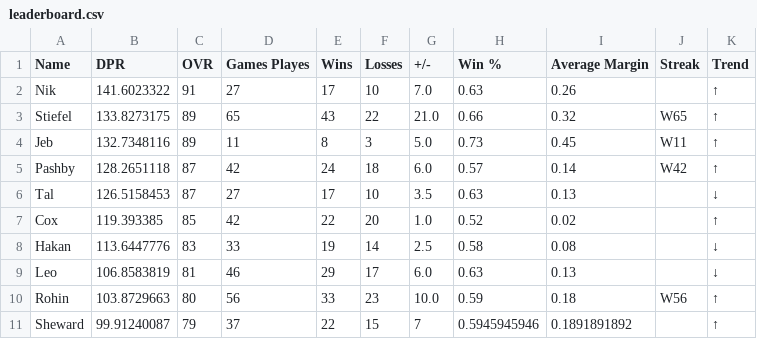
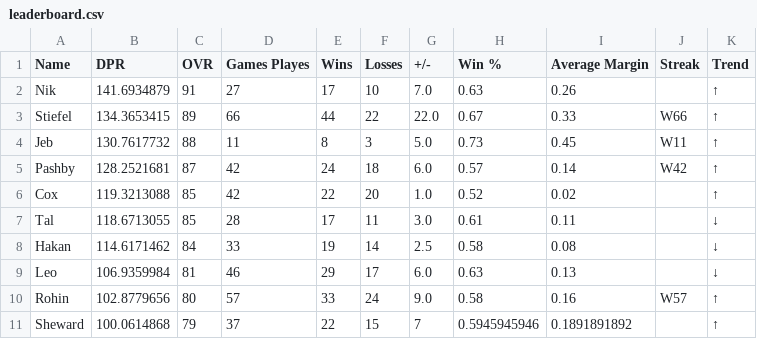
Before and after one commit to adamstiefel06/dpong-leaderboard, a CSV file: leaderboard.csv, drawn as a sheet; only a part is shown; the diff covers the shown part only.

```diff
--- a/leaderboard.csv
+++ b/leaderboard.csv
@@ -1,11 +1,11 @@
 Name,DPR,OVR,Games Playes,Wins,Losses,+/-,Win %,Average Margin,Streak,Trend
-Nik,141.6023322,91,27,17,10,7.0,0.63,0.26,,↑
-Stiefel,133.8273175,89,65,43,22,21.0,0.66,0.32,W65,↑
-Jeb,132.7348116,89,11,8,3,5.0,0.73,0.45,W11,↑
-Pashby,128.2651118,87,42,24,18,6.0,0.57,0.14,W42,↑
-Tal,126.5158453,87,27,17,10,3.5,0.63,0.13,,↓
-Cox,119.393385,85,42,22,20,1.0,0.52,0.02,,↑
-Hakan,113.6447776,83,33,19,14,2.5,0.58,0.08,,↓
-Leo,106.8583819,81,46,29,17,6.0,0.63,0.13,,↓
-Rohin,103.8729663,80,56,33,23,10.0,0.59,0.18,W56,↑
-Sheward,99.91240087,79,37,22,15,7,0.5945945946,0.1891891892,,↑
+Nik,141.6934879,91,27,17,10,7.0,0.63,0.26,,↑
+Stiefel,134.3653415,89,66,44,22,22.0,0.67,0.33,W66,↑
+Jeb,130.7617732,88,11,8,3,5.0,0.73,0.45,W11,↑
+Pashby,128.2521681,87,42,24,18,6.0,0.57,0.14,W42,↑
+Cox,119.3213088,85,42,22,20,1.0,0.52,0.02,,↑
+Tal,118.6713055,85,28,17,11,3.0,0.61,0.11,,↓
+Hakan,114.6171462,84,33,19,14,2.5,0.58,0.08,,↓
+Leo,106.9359984,81,46,29,17,6.0,0.63,0.13,,↓
+Rohin,102.8779656,80,57,33,24,9.0,0.58,0.16,W57,↑
+Sheward,100.0614868,79,37,22,15,7,0.5945945946,0.1891891892,,↑
```
Also changed, not shown: 20 edited cells elsewhere in this file.
